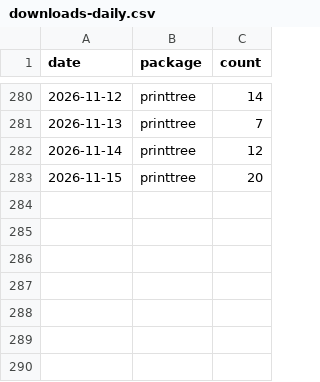
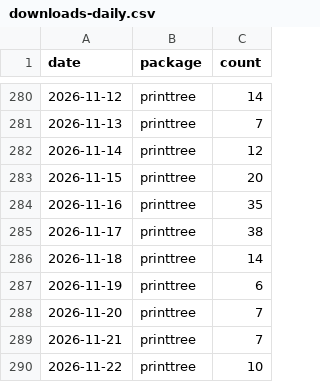
Before and after one commit to PrigasG/printtree, a CSV file: tools/download-tracker/data/downloads-daily.csv, drawn as a sheet; only a part is shown, gaps mark what is left out.

```diff
--- a/tools/download-tracker/data/downloads-daily.csv
+++ b/tools/download-tracker/data/downloads-daily.csv
@@ -283 +283,8 @@
 2026-11-15,"printtree",20
+2026-11-16,"printtree",35
+2026-11-17,"printtree",38
+2026-11-18,"printtree",14
+2026-11-19,"printtree",6
+2026-11-20,"printtree",7
+2026-11-21,"printtree",7
+2026-11-22,"printtree",10
```
Also changed, not shown: 1 other file.
